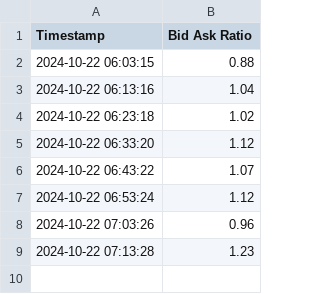
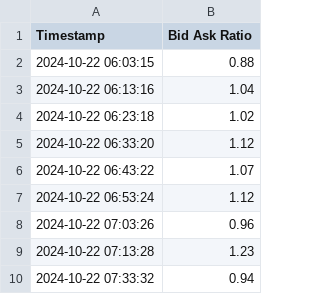
Before and after one commit to hangytongy/web3_data, a CSV file: Orderbook_imbalance/data/BTCUSDT_data.csv, drawn as a sheet.

Commit message:
data

```diff
--- a/Orderbook_imbalance/data/BTCUSDT_data.csv
+++ b/Orderbook_imbalance/data/BTCUSDT_data.csv
@@ -9 +9,2 @@ Timestamp,Bid Ask Ratio
 2024-10-22 07:13:28,1.23
+2024-10-22 07:33:32,0.94
```
Also changed, not shown: Orderbook_imbalance/data/ETHUSDT_data.csv, Orderbook_imbalance/data/SOLUSDT_data.csv.
